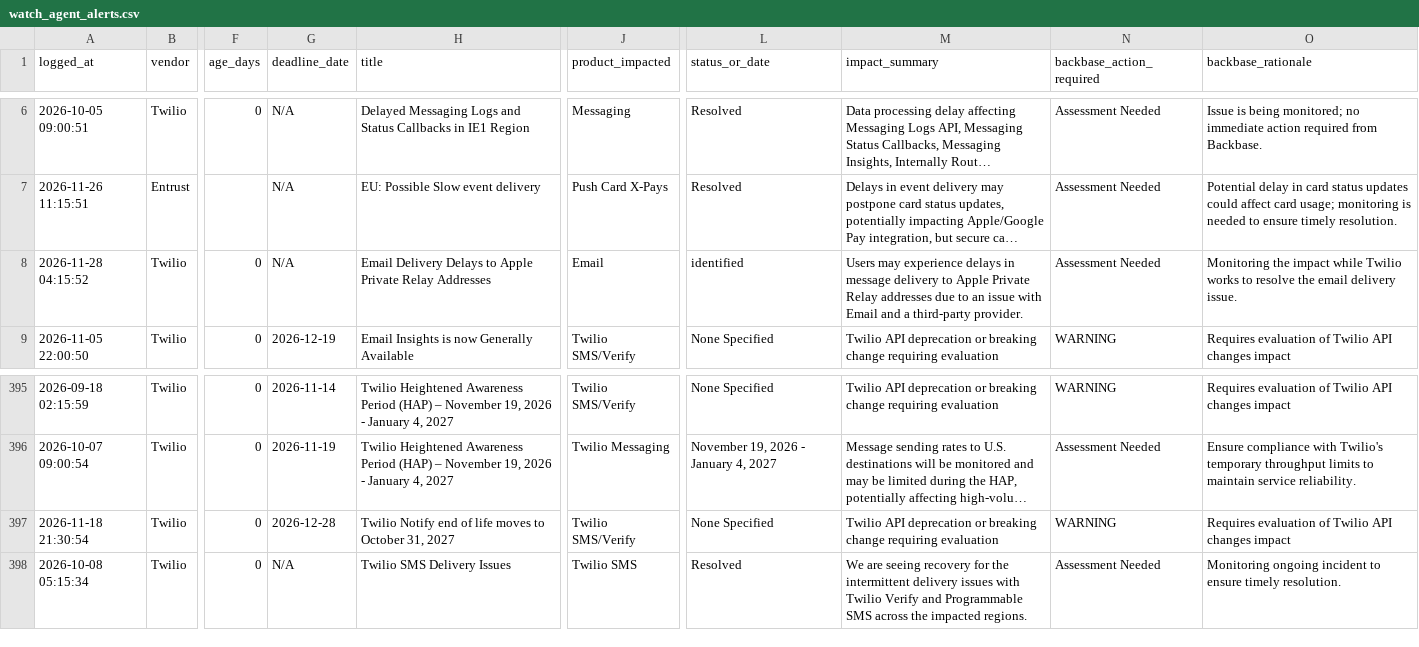
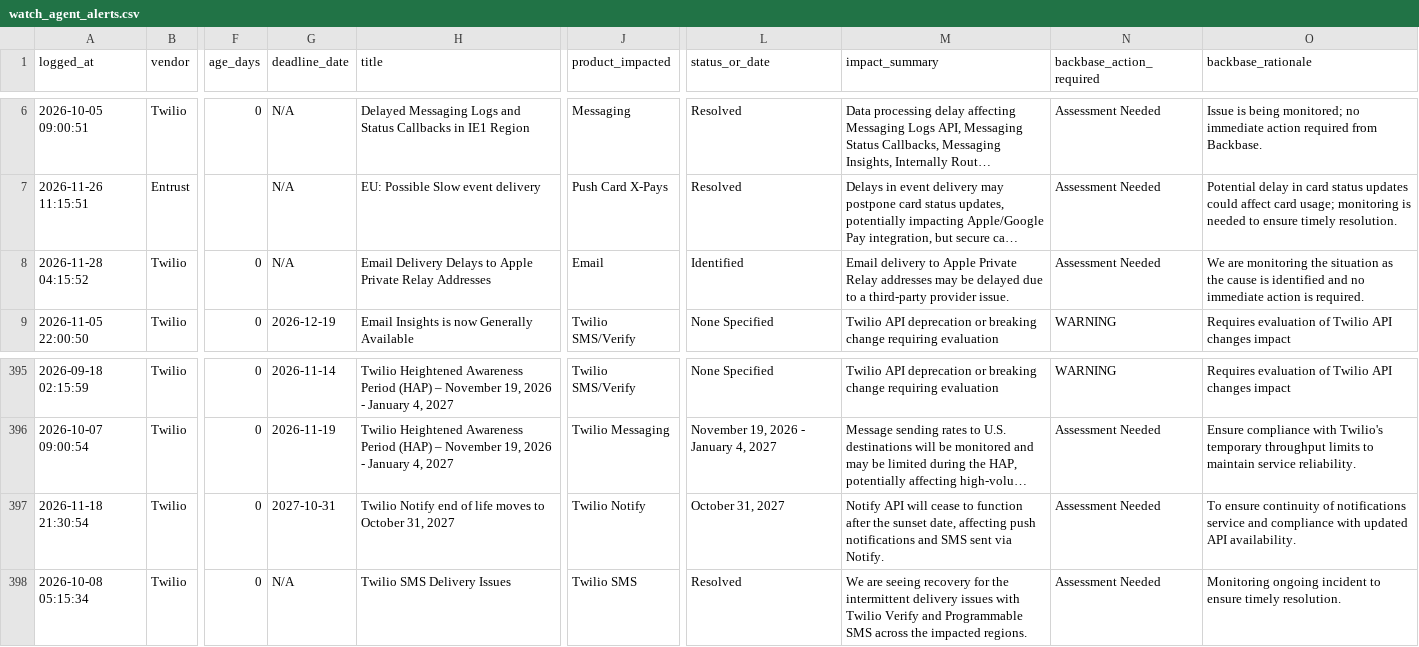
Before and after one commit to abhishek883388/ai_watch_marketplace, a CSV file: watch_agent_alerts.csv, drawn as a sheet; only a part is shown, gaps mark what is left out; long unchanged cells end in …; the diff names each change by its address in the sheet, - before the commit and + after, or states it on an @@ line.

```diff
--- a/watch_agent_alerts.csv
+++ b/watch_agent_alerts.csv
-L8 (status_or_date): identified
+L8 (status_or_date): Identified
-M8 (impact_summary): Users may experience delays in message delivery to Apple Private Relay addresses due to an issue with Email and a third-party provider.
+M8 (impact_summary): Email delivery to Apple Private Relay addresses may be delayed due to a third-party provider issue.
-O8 (backbase_rationale): Monitoring the impact while Twilio works to resolve the email delivery issue.
+O8 (backbase_rationale): We are monitoring the situation as the cause is identified and no immediate action is required.
-G397 (deadline_date): 2026-12-28
+G397 (deadline_date): 2027-10-31
-J397 (product_impacted): Twilio SMS/Verify
+J397 (product_impacted): Twilio Notify
-L397 (status_or_date): None Specified
+L397 (status_or_date): October 31, 2027
-M397 (impact_summary): Twilio API deprecation or breaking change requiring evaluation
+M397 (impact_summary): Notify API will cease to function after the sunset date, affecting push notifications and SMS sent via Notify.
-N397 (backbase_action_required): WARNING
+N397 (backbase_action_required): Assessment Needed
-O397 (backbase_rationale): Requires evaluation of Twilio API changes impact
+O397 (backbase_rationale): To ensure continuity of notifications service and compliance with updated API availability.
```
Also changed, not shown: zendesk_watch_agent_alerts.csv.
